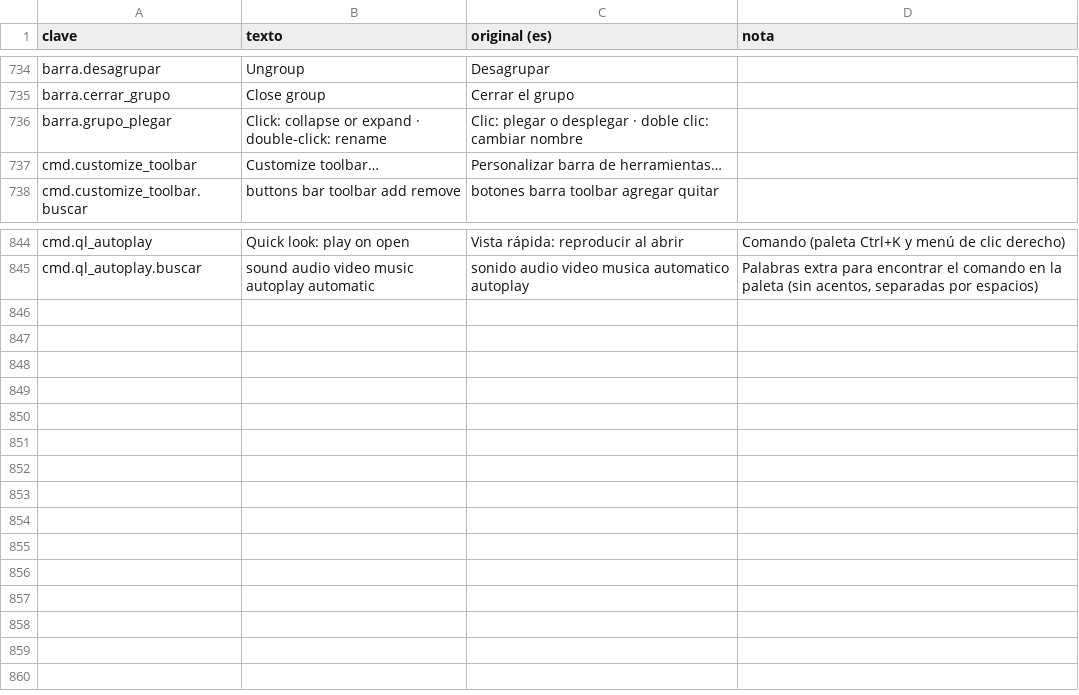
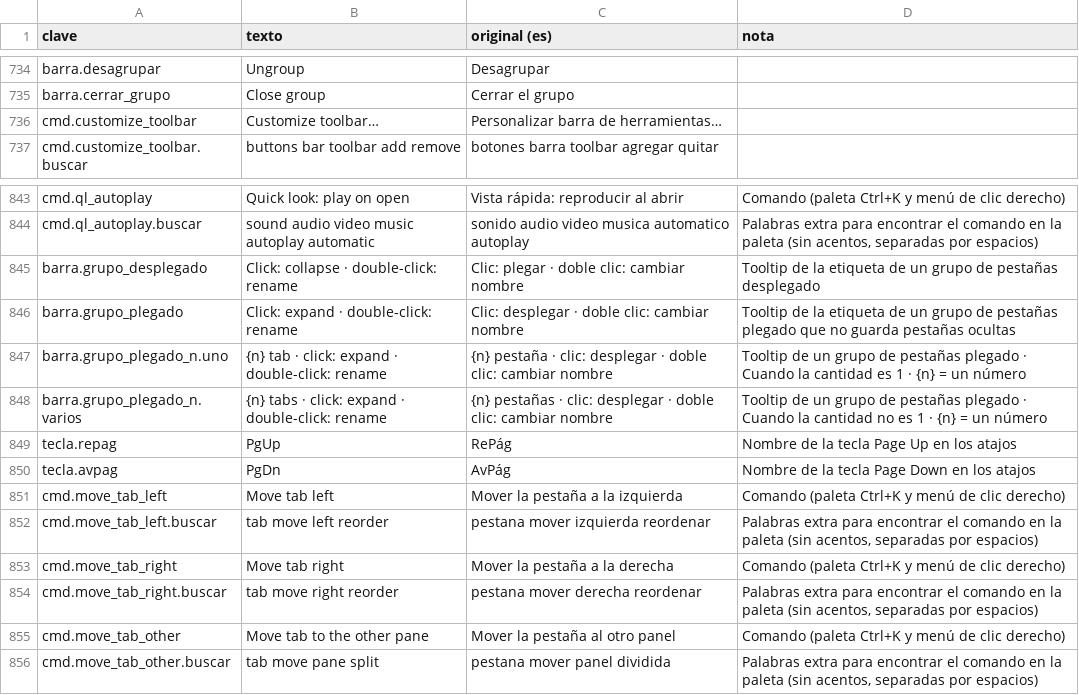
Before and after one commit to ElRobaMichis/rayo, a CSV file: idiomas/en.csv, drawn as a sheet; only a part is shown, gaps mark what is left out.

```diff
--- a/idiomas/en.csv
+++ b/idiomas/en.csv
@@ -747,3 +747,2 @@ barra.desagrupar,Ungroup,Desagrupar,
 barra.cerrar_grupo,Close group,Cerrar el grupo,
-barra.grupo_plegar,Click: collapse or expand · double-click: rename,Clic: plegar o desplegar · doble clic: cambiar nombre,
 cmd.customize_toolbar,Customize toolbar…,Personalizar barra de herramientas…,
@@ -857 +856,13 @@ cmd.ql_autoplay,Quick look: play on open,Vista rápida: reproducir al abrir,Coma
 cmd.ql_autoplay.buscar,sound audio video music autoplay automatic,sonido audio video musica automatico autoplay,"Palabras extra para encontrar el comando en la paleta (sin acentos, separadas por espacios)"
+barra.grupo_desplegado,Click: collapse · double-click: rename,Clic: plegar · doble clic: cambiar nombre,Tooltip de la etiqueta de un grupo de pestañas desplegado
+barra.grupo_plegado,Click: expand · double-click: rename,Clic: desplegar · doble clic: cambiar nombre,Tooltip de la etiqueta de un grupo de pestañas plegado que no guarda pestañas ocultas
+barra.grupo_plegado_n.uno,{n} tab · click: expand · double-click: rename,{n} pestaña · clic: desplegar · doble clic: cambiar nombre,Tooltip de un grupo de pestañas plegado · Cuando la cantidad es 1 · {n} = un número
+barra.grupo_plegado_n.varios,{n} tabs · click: expand · double-click: rename,{n} pestañas · clic: desplegar · doble clic: cambiar nombre,Tooltip de un grupo de pestañas plegado · Cuando la cantidad no es 1 · {n} = un número
+tecla.repag,PgUp,RePág,Nombre de la tecla Page Up en los atajos
+tecla.avpag,PgDn,AvPág,Nombre de la tecla Page Down en los atajos
+cmd.move_tab_left,Move tab left,Mover la pestaña a la izquierda,Comando (paleta Ctrl+K y menú de clic derecho)
+cmd.move_tab_left.buscar,tab move left reorder,pestana mover izquierda reordenar,"Palabras extra para encontrar el comando en la paleta (sin acentos, separadas por espacios)"
+cmd.move_tab_right,Move tab right,Mover la pestaña a la derecha,Comando (paleta Ctrl+K y menú de clic derecho)
+cmd.move_tab_right.buscar,tab move right reorder,pestana mover derecha reordenar,"Palabras extra para encontrar el comando en la paleta (sin acentos, separadas por espacios)"
+cmd.move_tab_other,Move tab to the other pane,Mover la pestaña al otro panel,Comando (paleta Ctrl+K y menú de clic derecho)
+cmd.move_tab_other.buscar,tab move pane split,pestana mover panel dividida,"Palabras extra para encontrar el comando en la paleta (sin acentos, separadas por espacios)"
```
Also changed, not shown: idiomas/es.csv, 24 other files.
